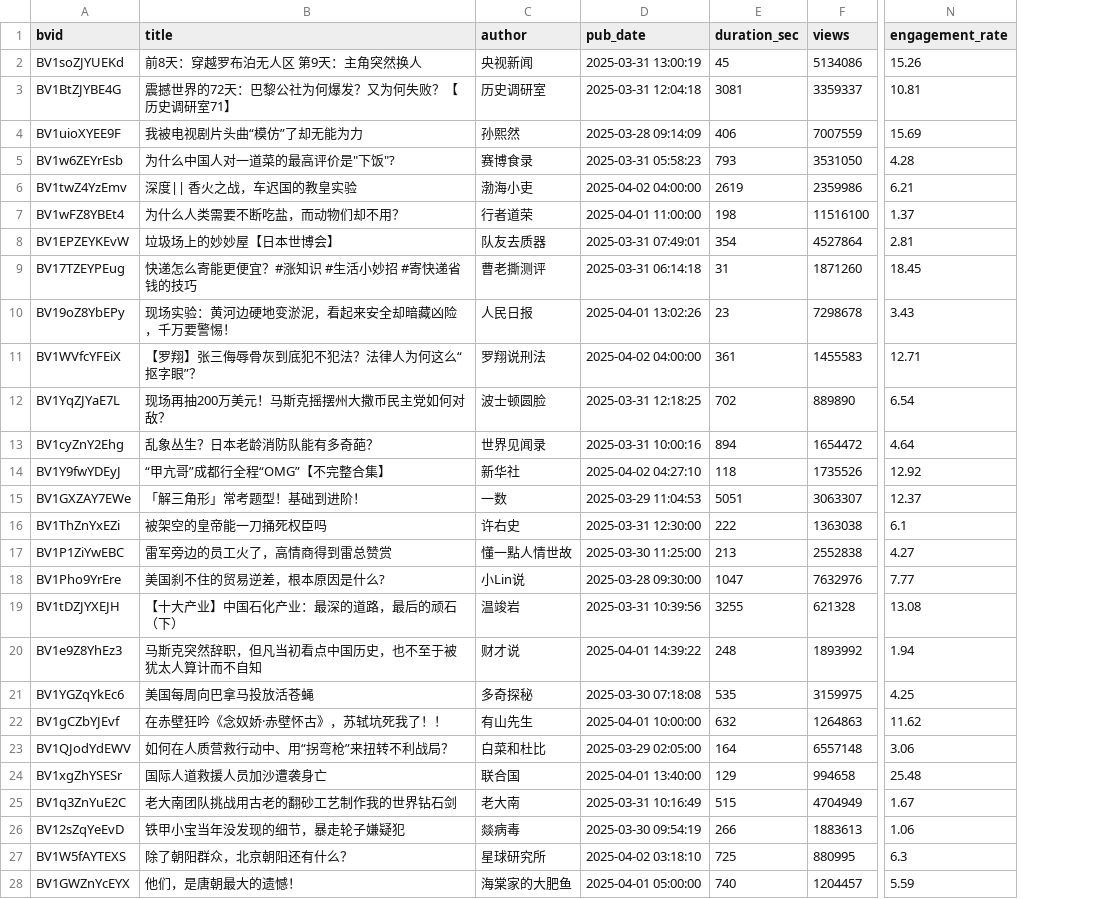
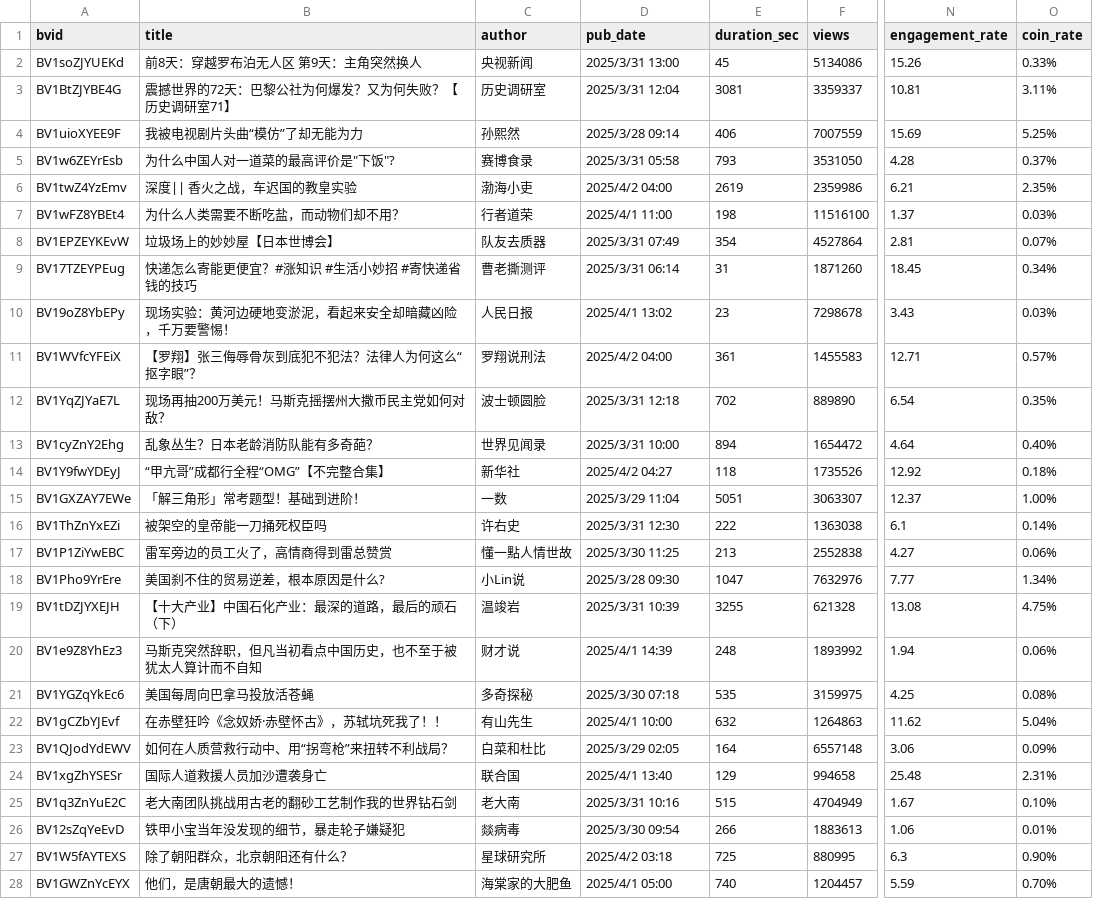
Before and after one commit to s17660015-cell/Bilibili-Knowledge-Engagement-Analysis, a CSV file: bilibili_knowledge_rank_20260127.csv, drawn as a sheet; only a part is shown, gaps mark what is left out; the diff covers the shown part only; the diff names each change by its address in the sheet, - before the commit and + after, or states it on an @@ line.

Commit message:
Add files via upload

```diff
--- a/bilibili_knowledge_rank_20260127.csv
+++ b/bilibili_knowledge_rank_20260127.csv
+column O (coin_rate), rows 2-28: 0.33% | 3.11% | 5.25% | 0.37% | 2.35% | 0.03% | 0.07% | 0.34% | 0.03% | 0.57% | 0.35% | 0.40% | 0.18% | 1.00% | 0.14% | 0.06% | 1.34% | 4.75% | 0.06% | 0.08% | 5.04% | 0.09% | 2.31% | 0.10% | 0.01% | 0.90% | 0.70%
-D2 (pub_date): 2025-03-31 13:00:19
+D2 (pub_date): 2025/3/31 13:00
-D3 (pub_date): 2025-03-31 12:04:18
+D3 (pub_date): 2025/3/31 12:04
-D4 (pub_date): 2025-03-28 09:14:09
+D4 (pub_date): 2025/3/28 09:14
-D5 (pub_date): 2025-03-31 05:58:23
+D5 (pub_date): 2025/3/31 05:58
-D6 (pub_date): 2025-04-02 04:00:00
+D6 (pub_date): 2025/4/2 04:00
-D7 (pub_date): 2025-04-01 11:00:00
+D7 (pub_date): 2025/4/1 11:00
-D8 (pub_date): 2025-03-31 07:49:01
+D8 (pub_date): 2025/3/31 07:49
-D9 (pub_date): 2025-03-31 06:14:18
+D9 (pub_date): 2025/3/31 06:14
-D10 (pub_date): 2025-04-01 13:02:26
+D10 (pub_date): 2025/4/1 13:02
-D11 (pub_date): 2025-04-02 04:00:00
+D11 (pub_date): 2025/4/2 04:00
-D12 (pub_date): 2025-03-31 12:18:25
+D12 (pub_date): 2025/3/31 12:18
-D13 (pub_date): 2025-03-31 10:00:16
+D13 (pub_date): 2025/3/31 10:00
-D14 (pub_date): 2025-04-02 04:27:10
+D14 (pub_date): 2025/4/2 04:27
-D15 (pub_date): 2025-03-29 11:04:53
+D15 (pub_date): 2025/3/29 11:04
-D16 (pub_date): 2025-03-31 12:30:00
+D16 (pub_date): 2025/3/31 12:30
-D17 (pub_date): 2025-03-30 11:25:00
+D17 (pub_date): 2025/3/30 11:25
-D18 (pub_date): 2025-03-28 09:30:00
+D18 (pub_date): 2025/3/28 09:30
-D19 (pub_date): 2025-03-31 10:39:56
+D19 (pub_date): 2025/3/31 10:39
-D20 (pub_date): 2025-04-01 14:39:22
+D20 (pub_date): 2025/4/1 14:39
-D21 (pub_date): 2025-03-30 07:18:08
+D21 (pub_date): 2025/3/30 07:18
-D22 (pub_date): 2025-04-01 10:00:00
+D22 (pub_date): 2025/4/1 10:00
-D23 (pub_date): 2025-03-29 02:05:00
+D23 (pub_date): 2025/3/29 02:05
-D24 (pub_date): 2025-04-01 13:40:00
+D24 (pub_date): 2025/4/1 13:40
-D25 (pub_date): 2025-03-31 10:16:49
+D25 (pub_date): 2025/3/31 10:16
-D26 (pub_date): 2025-03-30 09:54:19
+D26 (pub_date): 2025/3/30 09:54
-D27 (pub_date): 2025-04-02 03:18:10
+D27 (pub_date): 2025/4/2 03:18
-D28 (pub_date): 2025-04-01 05:00:00
+D28 (pub_date): 2025/4/1 05:00
```
Also changed, not shown: 69 edited cells elsewhere in this file.
